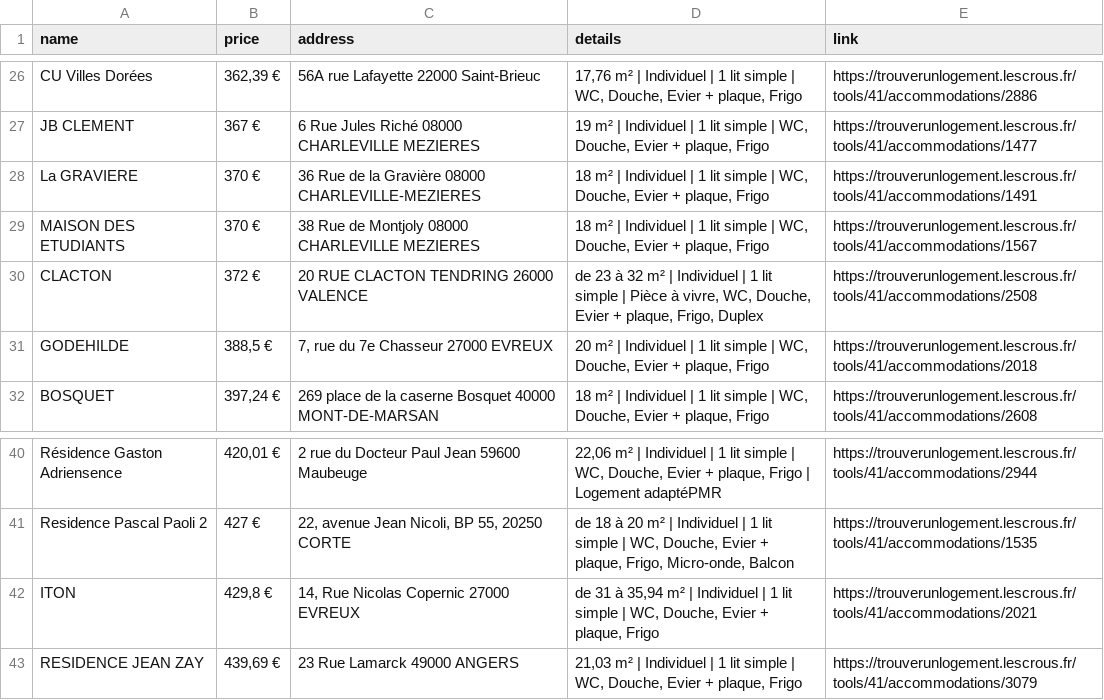
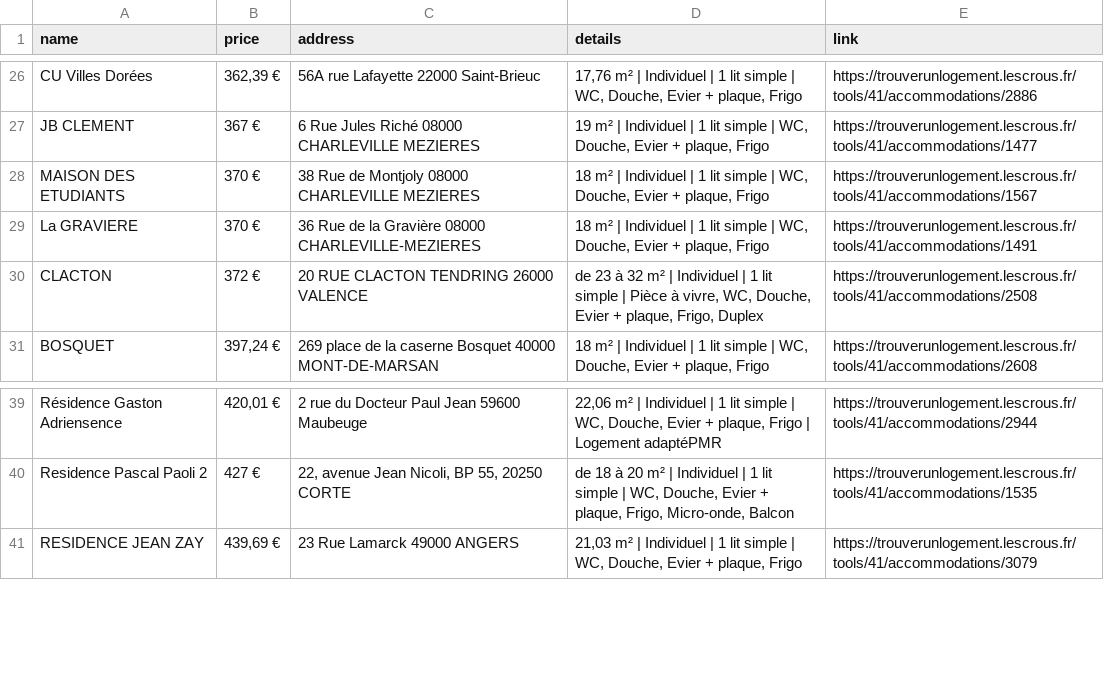
Before and after one commit to jabrane-me/crous-bot-notifier, a CSV file: available_residences.csv, drawn as a sheet; only a part is shown, gaps mark what is left out.

```diff
--- a/available_residences.csv
+++ b/available_residences.csv
@@ -27,6 +27,5 @@ CU Villes Dorées,"362,39 €",56A rue Lafayette 22000 Saint-Brieuc,"17,76 m² |
 JB CLEMENT,367 €,6 Rue Jules Riché 08000 CHARLEVILLE MEZIERES,"19 m² | Individuel | 1 lit simple | WC, Douche, Evier + plaque, Frigo",https://trouverunlogement.lescrous.fr/tools/41/accommodations/1477
+MAISON DES ETUDIANTS,370 €,38 Rue de Montjoly 08000 CHARLEVILLE MEZIERES,"18 m² | Individuel | 1 lit simple | WC, Douche, Evier + plaque, Frigo",https://trouverunlogement.lescrous.fr/tools/41/accommodations/1567
 La GRAVIERE,370 €,36 Rue de la Gravière 08000 CHARLEVILLE-MEZIERES,"18 m² | Individuel | 1 lit simple | WC, Douche, Evier + plaque, Frigo",https://trouverunlogement.lescrous.fr/tools/41/accommodations/1491
-MAISON DES ETUDIANTS,370 €,38 Rue de Montjoly 08000 CHARLEVILLE MEZIERES,"18 m² | Individuel | 1 lit simple | WC, Douche, Evier + plaque, Frigo",https://trouverunlogement.lescrous.fr/tools/41/accommodations/1567
 CLACTON,372 €,20 RUE CLACTON TENDRING 26000 VALENCE,"de 23 à 32 m² | Individuel | 1 lit simple | Pièce à vivre, WC, Douche, Evier + plaque, Frigo, Duplex",https://trouverunlogement.lescrous.fr/tools/41/accommodations/2508
-GODEHILDE,"388,5 €","7, rue du 7e Chasseur 27000 EVREUX","20 m² | Individuel | 1 lit simple | WC, Douche, Evier + plaque, Frigo",https://trouverunlogement.lescrous.fr/tools/41/accommodations/2018
 BOSQUET,"397,24 €",269 place de la caserne Bosquet 40000 MONT-DE-MARSAN,"18 m² | Individuel | 1 lit simple | WC, Douche, Evier + plaque, Frigo",https://trouverunlogement.lescrous.fr/tools/41/accommodations/2608
@@ -41,3 +40,2 @@ Résidence Gaston Adriensence,"420,01 €",2 rue du Docteur Paul Jean 59600 Maub
 Residence Pascal Paoli 2,427 €,"22, avenue Jean Nicoli, BP 55, 20250 CORTE","de 18 à 20 m² | Individuel | 1 lit simple | WC, Douche, Evier + plaque, Frigo, Micro-onde, Balcon",https://trouverunlogement.lescrous.fr/tools/41/accommodations/1535
-ITON,"429,8 €","14, Rue Nicolas Copernic 27000 EVREUX","de 31 à 35,94 m² | Individuel | 1 lit simple | WC, Douche, Evier + plaque, Frigo",https://trouverunlogement.lescrous.fr/tools/41/accommodations/2021
 RESIDENCE JEAN ZAY,"439,69 €",23 Rue Lamarck 49000 ANGERS,"21,03 m² | Individuel | 1 lit simple | WC, Douche, Evier + plaque, Frigo",https://trouverunlogement.lescrous.fr/tools/41/accommodations/3079
```
